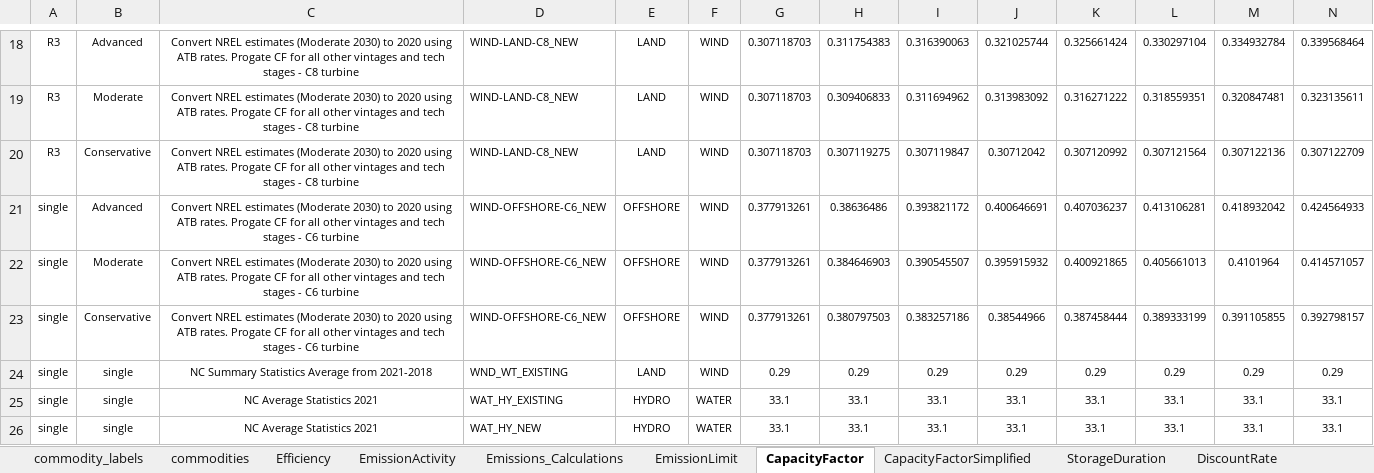
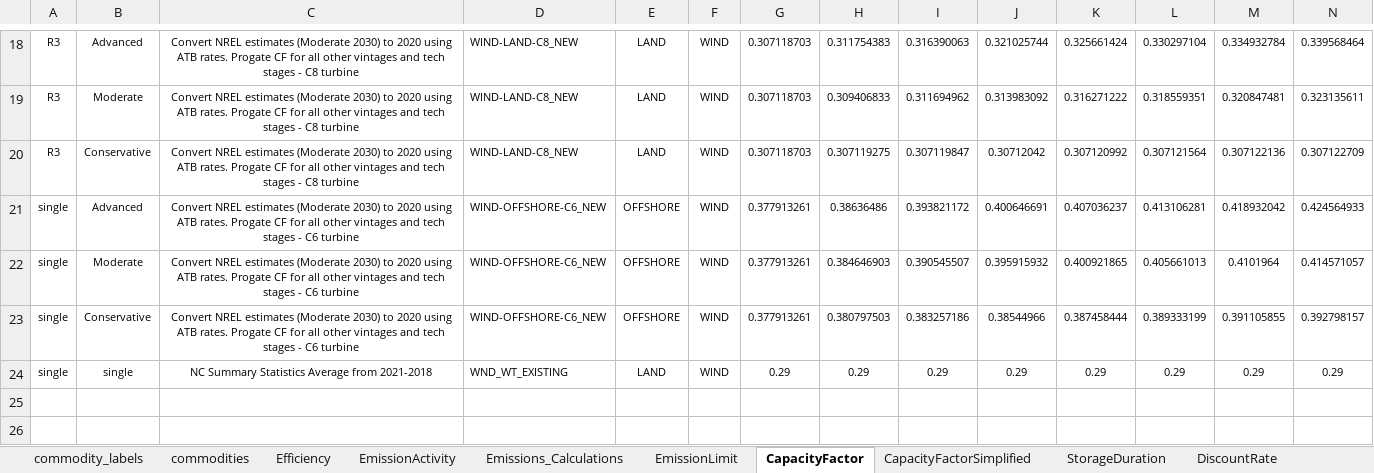
Before and after one commit to vaduraes/TemoaHurricane_V2, an Excel workbook: CreateDB_NC/InputData/ExcelUserData/UserDataPart2.xlsx, sheet CapacityFactor, drawn as a sheet; only a part is shown, gaps mark what is left out; values as stored, in another font and other column widths than the file's, no borders; rows hold the shown columns only; the diff names each change by its address in the sheet, - before the commit and + after, or states it on an @@ line.

```diff
--- a/CreateDB_NC/InputData/ExcelUserData/UserDataPart2.xlsx (sheet CapacityFactor)
+++ b/CreateDB_NC/InputData/ExcelUserData/UserDataPart2.xlsx (sheet CapacityFactor)
-row 25: single | single | NC Average Statistics 2021 | WAT_HY_EXISTING | HYDRO | WATER | 33.1 | 33.1 | 33.1 | 33.1 | 33.1 | 33.1 | 33.1 | 33.1
-row 26: single | single | NC Average Statistics 2021 | WAT_HY_NEW | HYDRO | WATER | 33.1 | 33.1 | 33.1 | 33.1 | 33.1 | 33.1 | 33.1 | 33.1
```
Also changed, not shown: 2 other files.
